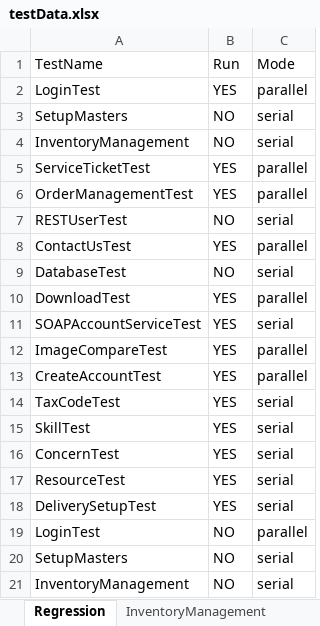
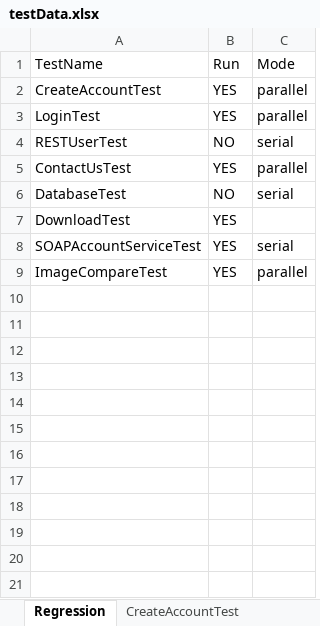
Before and after one commit to trigitaltech/nipige_qa_automation, an Excel workbook: src/resources/data/testData.xlsx, sheet Regression, drawn as a sheet; only a part is shown; values as stored, in another font and other column widths than the file's, no borders; removed rows and columns are numbered as before the commit, all else as after; the diff covers the shown part only; the diff names each change by its address in the sheet, - before the commit and + after, or states it on an @@ line.

```diff
--- a/src/resources/data/testData.xlsx (sheet Regression)
+++ b/src/resources/data/testData.xlsx (sheet Regression)
-sheet tab: InventoryManagement
@@ row 13 moved to row 2: CreateAccountTest @@
-row 3: SetupMasters | NO | serial
-row 4: InventoryManagement | NO | serial
-row 5: ServiceTicketTest | YES | parallel
-row 6: OrderManagementTest | YES | parallel
-C7: parallel
+C7: (empty)
-row 14: TaxCodeTest | YES | serial
-row 15: SkillTest | YES | serial
-row 16: ConcernTest | YES | serial
-row 17: ResourceTest | YES | serial
-row 18: DeliverySetupTest | YES | serial
-row 19: LoginTest | NO | parallel
-row 20: SetupMasters | NO | serial
-row 21: InventoryManagement | NO | serial
```
Also changed, not shown: 13 removed rows elsewhere in this sheet, sheet Subscription Plan(Super admin), sheet CustomerManagement, sheet FeaturesSuperAdminTest, sheet Permission, sheet LoginTest, other sheet tabs, 6 other files.
